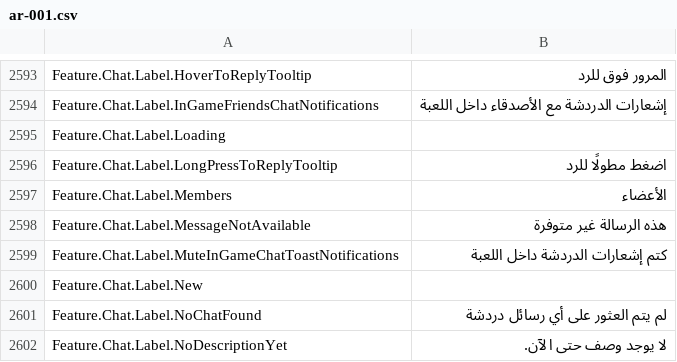
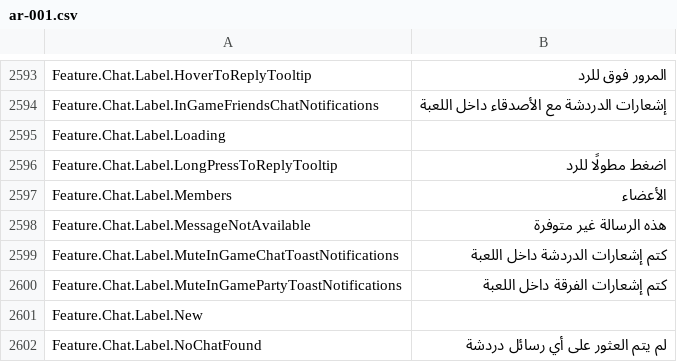
Before and after one commit to EliCauvert/Roblox-Datamining, a CSV file: InExperience/Locales/Common/ar-001.csv, drawn as a sheet; only a part is shown, gaps mark what is left out; the shorter side is filled out with more unchanged rows; the diff names each change by its address in the sheet, - before the commit and + after, or states it on an @@ line.

```diff
--- a/InExperience/Locales/Common/ar-001.csv
+++ b/InExperience/Locales/Common/ar-001.csv
+row 2600: Feature.Chat.Label.MuteInGamePartyToastNotifications | كتم إشعارات الفرقة داخل اللعبة
```
Also changed, not shown: InExperience/Locales/Common/en-us.csv, InExperience/Locales/Common/fr-fr.csv, 3 other files.
